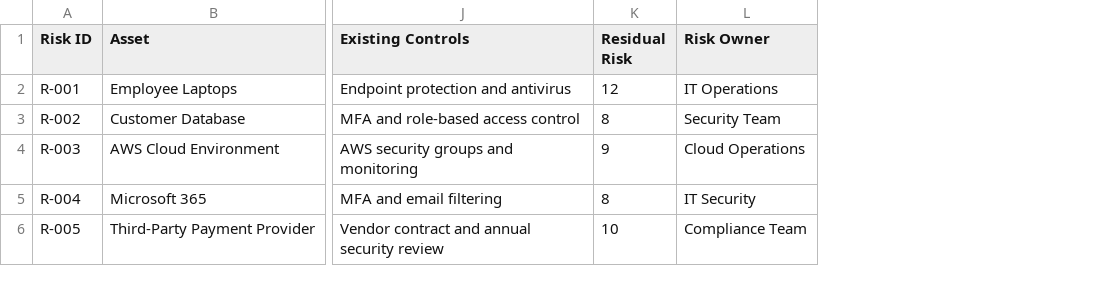
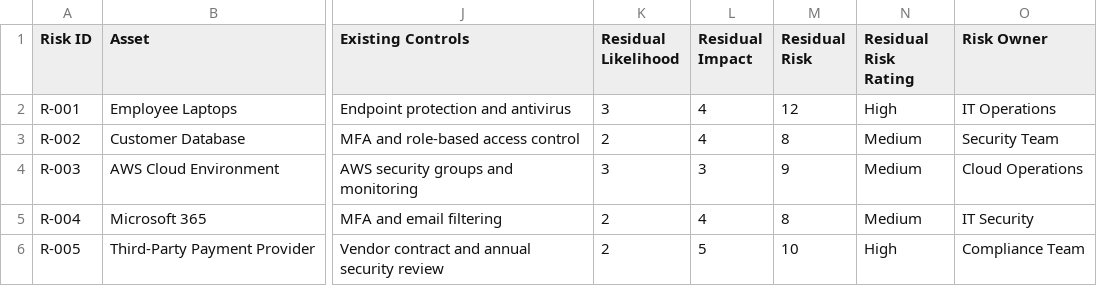
Before and after one commit to poojak211985/Fintech-grc-risk-assessment, a CSV file: 01-business context/risk register.csv, drawn as a sheet; only a part is shown, gaps mark what is left out; the diff names each change by its address in the sheet, - before the commit and + after, or states it on an @@ line.

Commit message:
Added residual risk assessment

```diff
--- a/01-business context/risk register.csv
+++ b/01-business context/risk register.csv
+column K (Residual Likelihood), rows 2-6: 3 | 2 | 3 | 2 | 2
+column L (Residual Impact), rows 2-6: 4 | 4 | 3 | 4 | 5
+column N (Residual Risk Rating), rows 2-6: High | Medium | Medium | Medium | High
```
